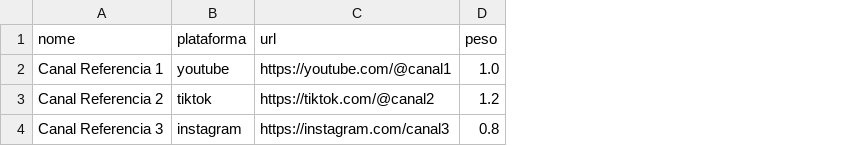
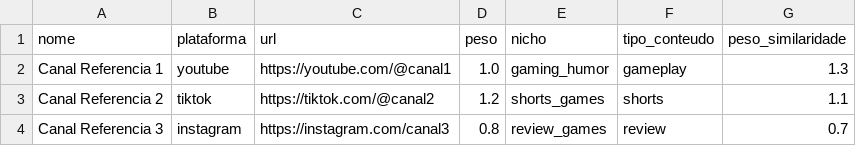
Before and after one commit to JooaoPedro15/game-trend-recommender, a CSV file: data/canais_referencia.csv, drawn as a sheet; the diff names each change by its address in the sheet, - before the commit and + after, or states it on an @@ line.

Commit message:
feat(data): add niche metadata to reference channels

```diff
--- a/data/canais_referencia.csv
+++ b/data/canais_referencia.csv
+column E (nicho), rows 2-4: gaming_humor | shorts_games | review_games
+column F (tipo_conteudo), rows 2-4: gameplay | shorts | review
+column G (peso_similaridade), rows 2-4: 1.3 | 1.1 | 0.7
```
Also changed, not shown: 3 other files.
